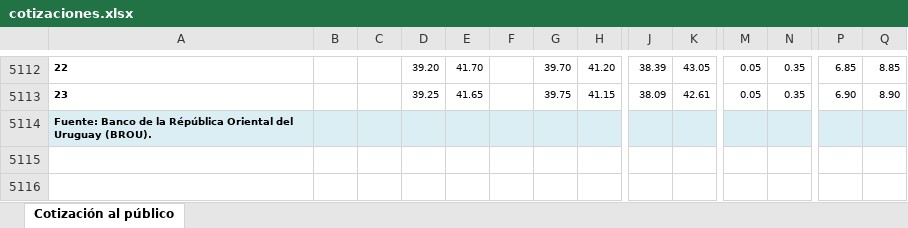
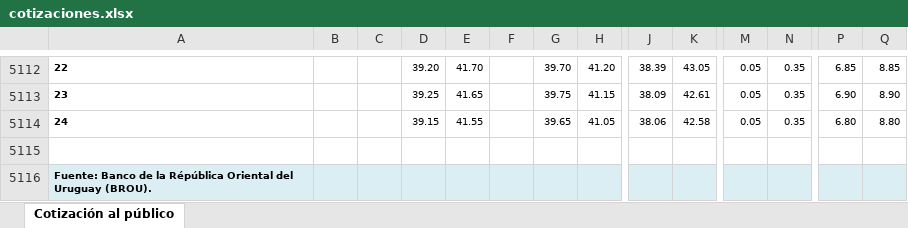
Before and after one commit to guzmanlopez/currency-exchange-uy, an Excel workbook: data/cotizaciones.xlsx, sheet Cotización al público, drawn as a sheet; only a part is shown, gaps mark what is left out; values as stored, in another font and other column widths than the file's, no borders; charts and pictures not drawn; rows hold the shown columns only; the diff names each change by its address in the sheet, - before the commit and + after, or states it on an @@ line.

```diff
--- a/data/cotizaciones.xlsx (sheet Cotización al público)
+++ b/data/cotizaciones.xlsx (sheet Cotización al público)
+row 5114: 24 |  |  | 39.15 | 41.55 |  | 39.65 | 41.05 | 38.06 | 42.58 | 0.05 | 0.35 | 6.80 | 8.80
+row 5115: (empty)
```
Also changed, not shown: charts or pictures, 2 other files.
